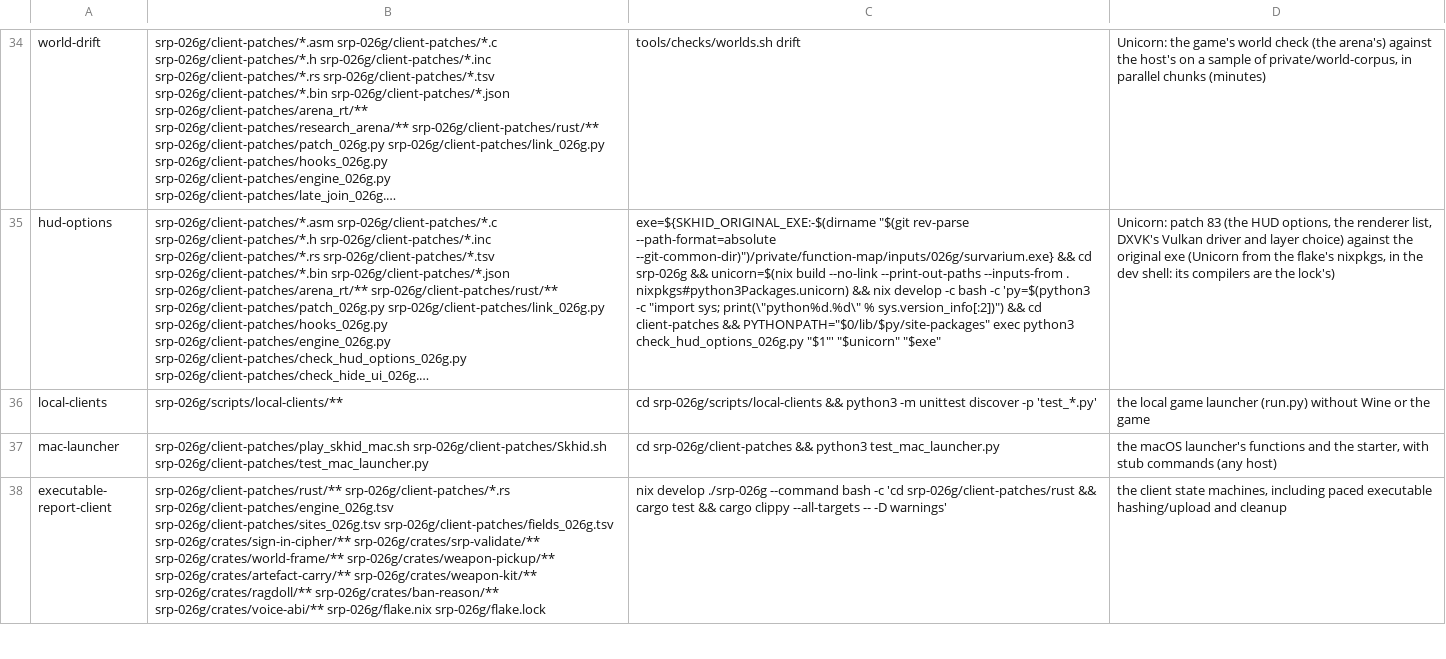
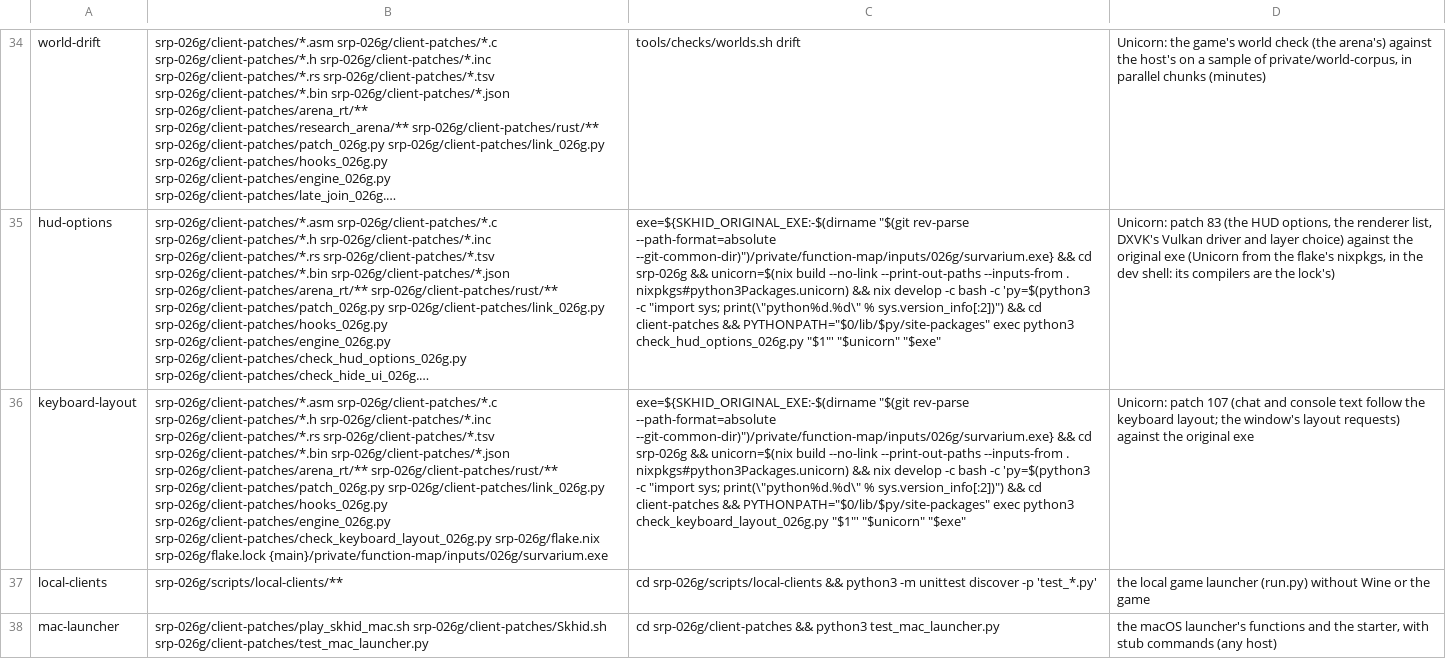
Before and after one commit to srp-survarium/skhid-srp, a TSV file: tools/checks.tsv, drawn as a sheet; only a part is shown, gaps mark what is left out; the shorter side is filled out with more unchanged rows; long unchanged cells end in …; the diff names each change by its address in the sheet, - before the commit and + after, or states it on an @@ line.

Commit message:
Patch 107: the console types the keyboard layout's text, as the chat
The console's text edit typed a key with insert_char_action::execute
(0x34B4D0): a fixed character, or the first letter of the key's
DirectInput name (get_dik_name 0x3B9C00). It never asked for the layout's
text. Under Wine's Wayland driver the name is the keysym (Cyrillic_tse),
so every letter key of a Cyrillic layout typed c. On Windows the window
procedure also dropped Alt+Shift while the console was open, because the
console is not one of the text inputs it checks (game+586Ch).

- console.char_typed (0x34B4DA): the key goes through the input world's
  keyboard's translate_text (0x3B92D0), the same call the chat makes, in
  patch 107's layout. A character the console font has (Windows-1251) is
  typed; anything else takes the game's own path.
- console.opened / console.closed (0x1C77E, 0x1C7D3): one atomic.
- window.lang_focus (0x18365): a layout request goes to DefWindowProc
  while the console is shown.

check_keyboard_layout_026g.py runs execute, the console's show and hide
and the window procedure in both exes, and gets a tools/checks.tsv row.
The re-kit gets rows for game_console, insert_char_action, create_char_action
and the input world's and keyboard's vtable slots.

```diff
--- a/tools/checks.tsv
+++ b/tools/checks.tsv
+row 36: keyboard-layout | srp-026g/client-patches/*.asm srp-026g/client-patches/*.c srp-026g/client-patches/*.h srp-026g/client-patches/*.inc srp-026g/client-patches/*.rs srp-026g/client-patches/*.tsv srp-026g/client-patches/*.bin srp-026g/client-patches/*.json srp-026g/client-patches/arena_rt/** srp-026g/client-patches/rust/** srp-026g/client-patches/patch_026g.py srp-026g/client-patches/link_026g.py srp-026g/client-patches/hooks_026g.py srp-026g/client-patches/engine_026g.py srp-026g/client-patches/check_keyboard_layout_026g.py srp-026g/flake.nix srp-026g/flake.lock {main}/private/function-map/inputs/026g/survarium.exe | exe=${SKHID_ORIGINAL_EXE:-$(dirname "$(git rev-parse --path-format=absolute --git-common-dir)")/private/function-map/inputs/026g/survarium.exe} && cd srp-026g && unicorn=$(nix build --no-link --print-out-paths --inputs-from . nixpkgs#python3Packages.unicorn) && nix develop -c bash -c 'py=$(python3 -c "import sys; print(\"python%d.%d\" % sys.version_info[:2])") && cd client-patches && PYTHONPATH="$0/lib/$py/site-packages" exec python3 check_keyboard_layout_026g.py "$1"' "$unicorn" "$exe" | Unicorn: patch 107 (chat and console text follow the keyboard layout; the window's layout requests) against the original exe
```
Also changed, not shown: srp-026g/client-patches/fields_026g.tsv, srp-026g/client-patches/sites_026g.tsv, 22 other files.
